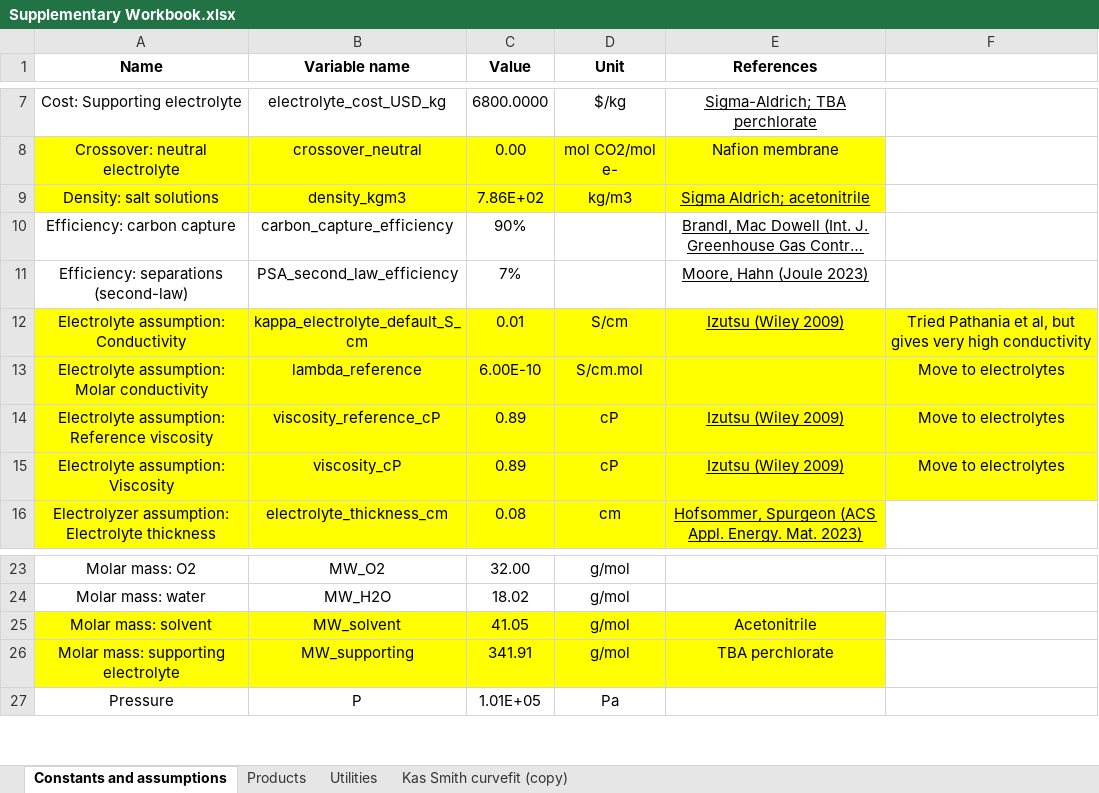
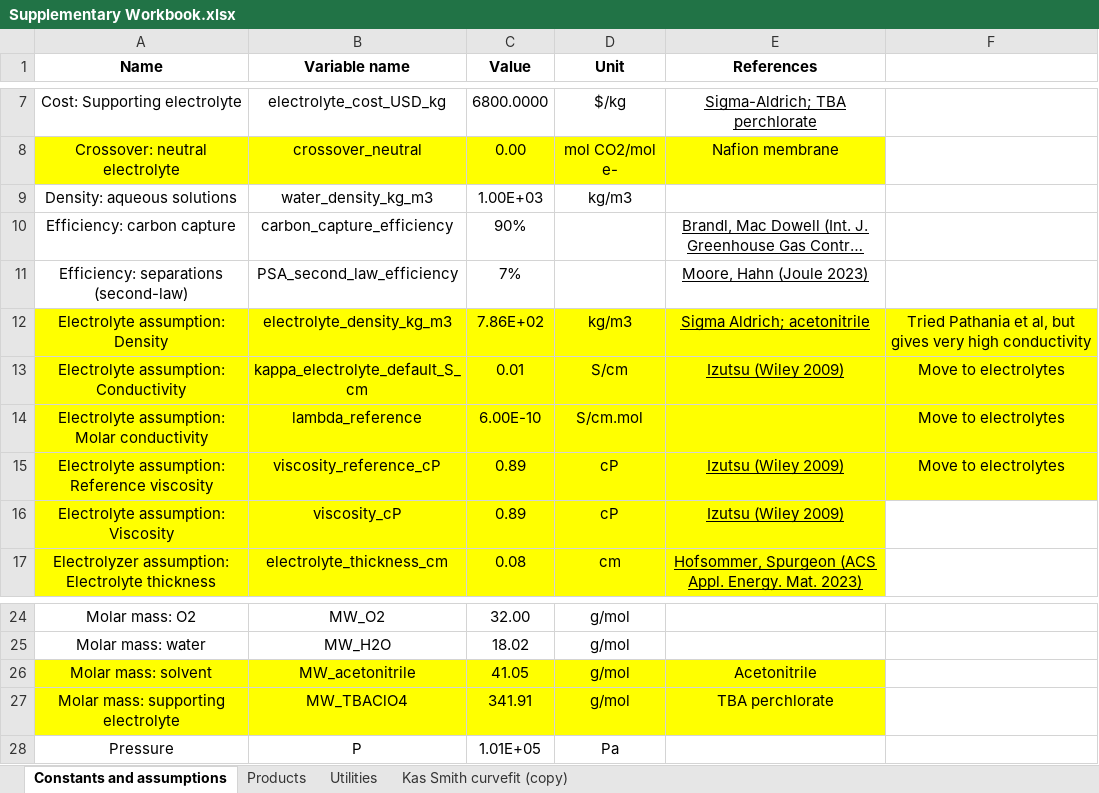
Before and after one commit to shashwatidc/co2r-non-aqueous, an Excel workbook: Supplementary Workbook.xlsx, sheet Constants and assumptions, drawn as a sheet; only a part is shown, gaps mark what is left out; long unchanged cells end in …; values as stored, in another font and other column widths than the file's, no borders; table styles not drawn; removed rows and columns are numbered as before the commit, all else as after; the diff names each change by its address in the sheet, - before the commit and + after, or states it on an @@ line.

```diff
--- a/Supplementary Workbook.xlsx (sheet Constants and assumptions)
+++ b/Supplementary Workbook.xlsx (sheet Constants and assumptions)
-row 9: Density: salt solutions | density_kgm3 | 7.86E+02 | kg/m3 | Sigma Aldrich; acetonitrile
+row 9: Density: aqueous solutions | water_density_kg_m3 | 1.00E+03 | kg/m3
+row 12: Electrolyte assumption: Density | electrolyte_density_kg_m3 | 7.86E+02 | kg/m3 | Sigma Aldrich; acetonitrile | Tried Pathania et al, but gives very high conductivity
-F13: Tried Pathania et al, but gives very high conductivity
+F13: Move to electrolytes
-F16: Move to electrolytes
+F16: (empty)
-F16 fill: #FFFF00
+F16 fill: none
-B26 (Variable name): MW_solvent
+B26 (Variable name): MW_acetonitrile
-B27 (Variable name): MW_supporting
+B27 (Variable name): MW_TBAClO4
```
Also changed, not shown: 3 other files.
